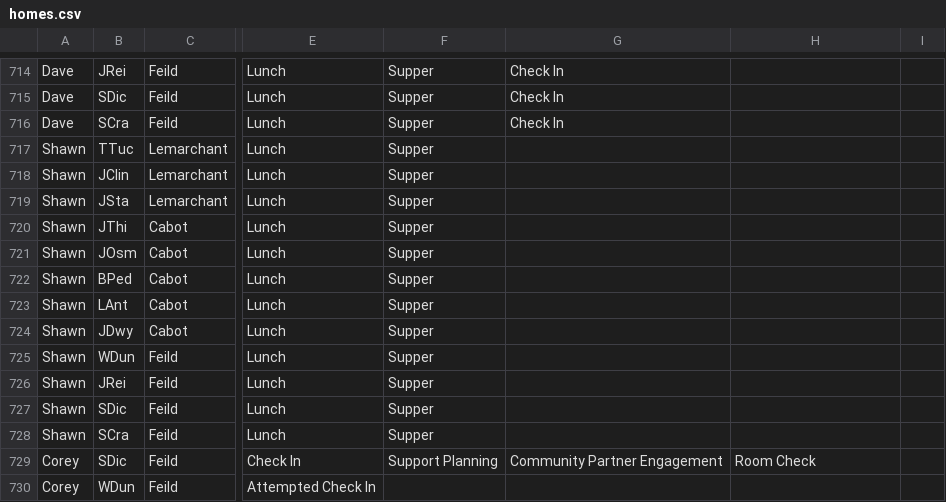
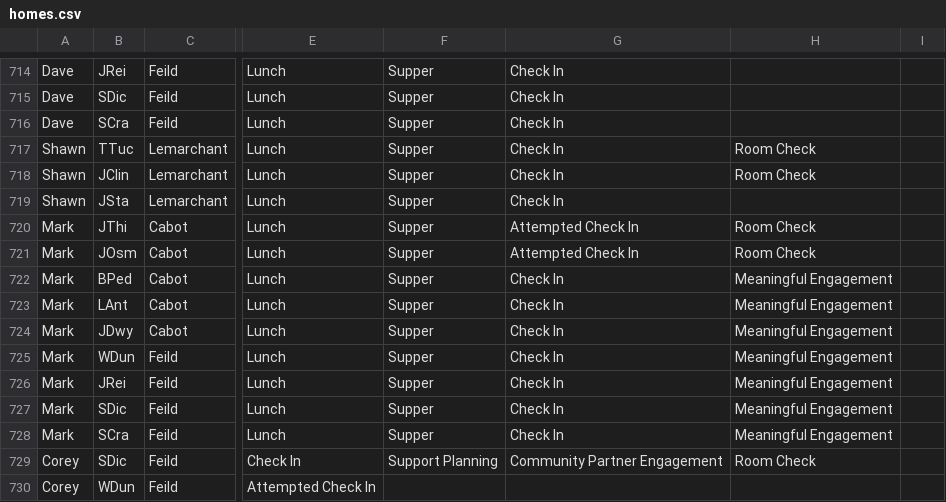
Before and after one commit to rcahill-code/homes-live, a CSV file: data/homes.csv, drawn as a sheet; only a part is shown, gaps mark what is left out; the diff names each change by its address in the sheet, - before the commit and + after, or states it on an @@ line.

```diff
--- a/data/homes.csv
+++ b/data/homes.csv
-G717:G719: (empty)
+G717:G719: Check In
-H717:H718: (empty)
+H717:H718: Room Check
-A720:A728: Shawn
+A720:A728: Mark
-G720:G721: (empty)
+G720:G721: Attempted Check In
-H720:H721: (empty)
+H720:H721: Room Check
-G722:G728: (empty)
+G722:G728: Check In
-H722:H728: (empty)
+H722:H728: Meaningful Engagement
```
